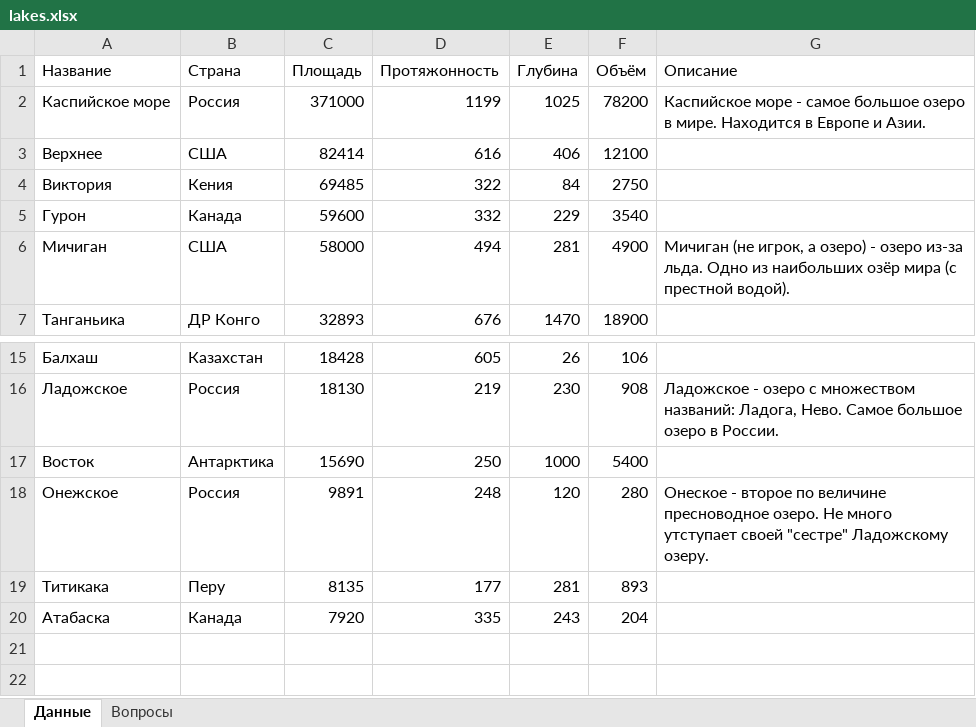
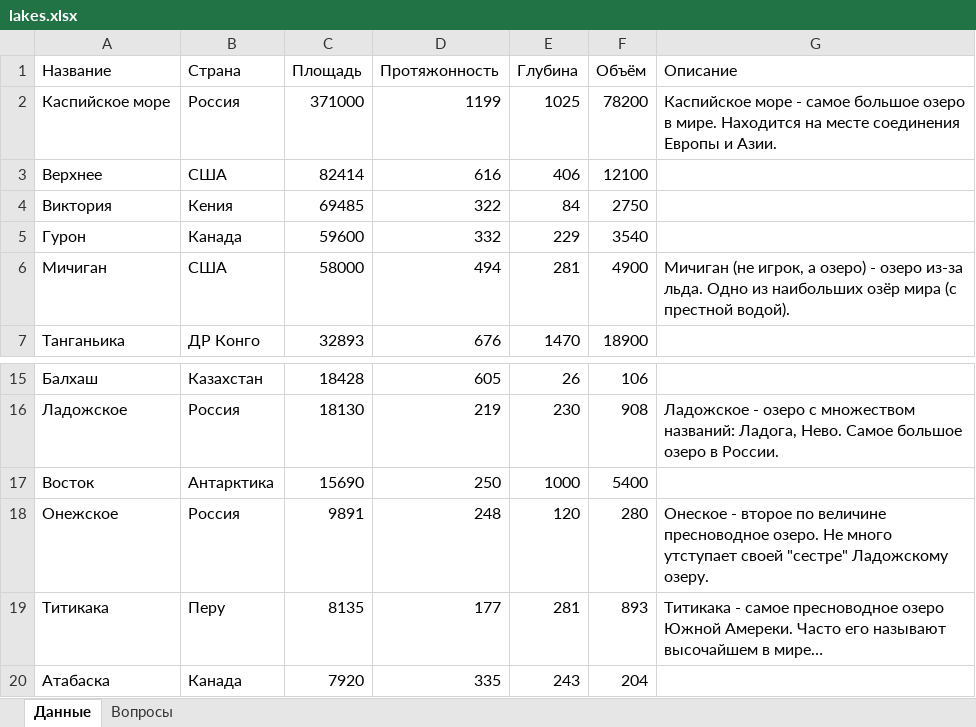
Before and after one commit to Akrienline/schvictorina, an Excel workbook: SchVictorina.WebAPI/Config/excels/lakes.xlsx, sheet Данные, drawn as a sheet; only a part is shown, gaps mark what is left out; values as stored, in another font and other column widths than the file's, no borders; table styles not drawn; the diff names each change by its address in the sheet, - before the commit and + after, or states it on an @@ line.

```diff
--- a/SchVictorina.WebAPI/Config/excels/lakes.xlsx (sheet Данные)
+++ b/SchVictorina.WebAPI/Config/excels/lakes.xlsx (sheet Данные)
-G2 (Описание): …мире. Находится в Европе и Азии.
+G2 (Описание): …мире. Находится на месте соединения Европы и Азии.
-G19 (Описание): (empty)
+G19 (Описание): Титикака - самое пресноводное озеро Южной Амереки. Часто его называют высочайшем в мире…
```
Also changed, not shown: 14 other files.
